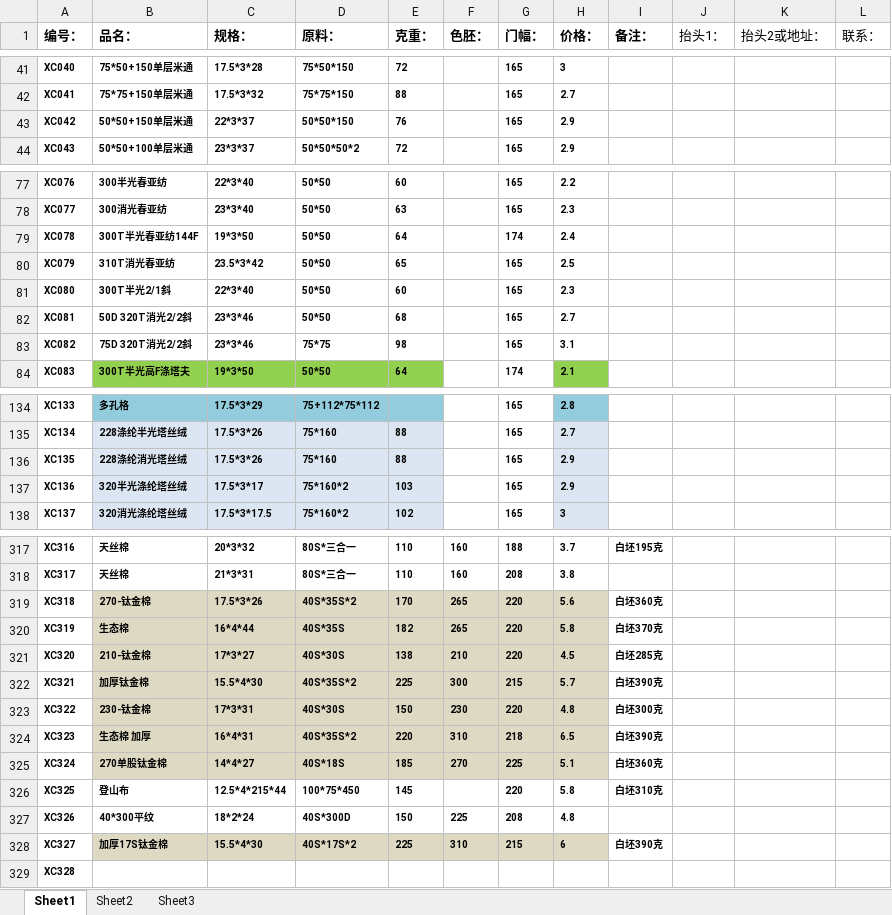
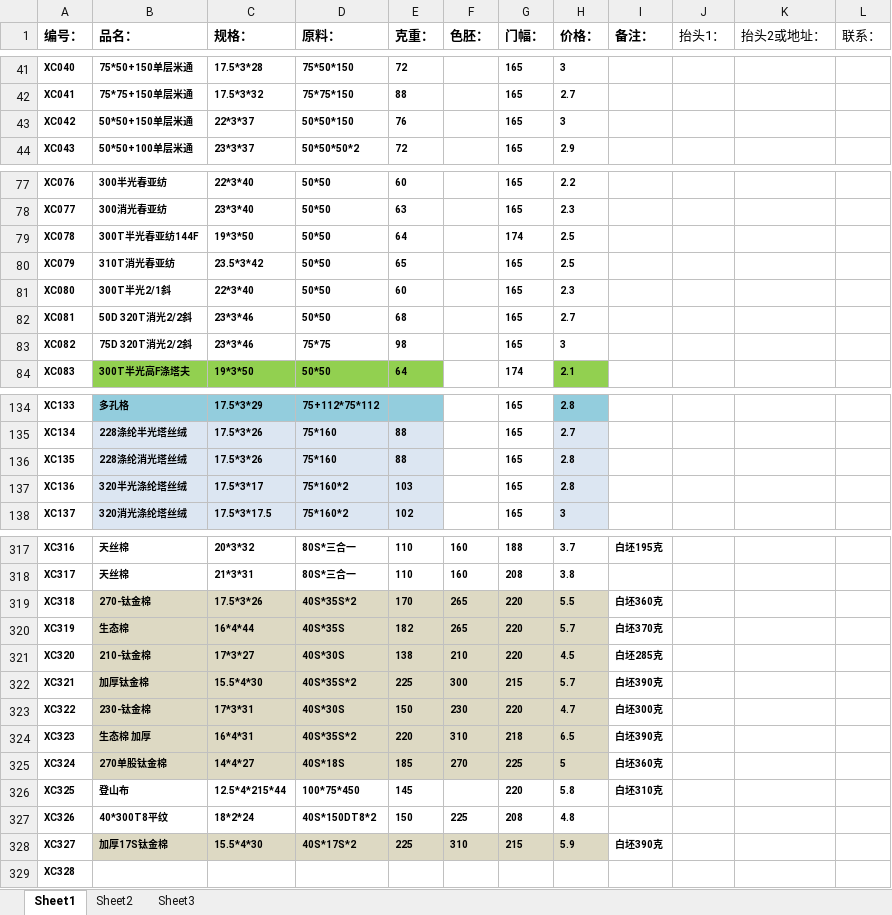
Before and after one commit to SMQCGF/18962500118, an Excel workbook: 产品规格.xlsx, sheet Sheet1, drawn as a sheet; only a part is shown, gaps mark what is left out; values as stored, in another font and other column widths than the file's, no borders; the diff covers the shown part only; the diff names each change by its address in the sheet, - before the commit and + after, or states it on an @@ line.

```diff
--- a/产品规格.xlsx (sheet Sheet1)
+++ b/产品规格.xlsx (sheet Sheet1)
-H43 (价格：): 2.9
+H43 (价格：): 3
-H79 (价格：): 2.4
+H79 (价格：): 2.5
-H83 (价格：): 3.1
+H83 (价格：): 3
-H136:H137 (价格：): 2.9
+H136:H137 (价格：): 2.8
-H319 (价格：): 5.6
+H319 (价格：): 5.5
-H320 (价格：): 5.8
+H320 (价格：): 5.7
-H323 (价格：): 4.8
+H323 (价格：): 4.7
-H325 (价格：): 5.1
+H325 (价格：): 5
-B327 (品名：): 40*300平纹
+B327 (品名：): 40*300T8平纹
-D327 (原料：): 40S*300D
+D327 (原料：): 40S*150DT8*2
-H328 (价格：): 6
+H328 (价格：): 5.9
```
Also changed, not shown: 39 edited cells and cell formats elsewhere in this sheet.
